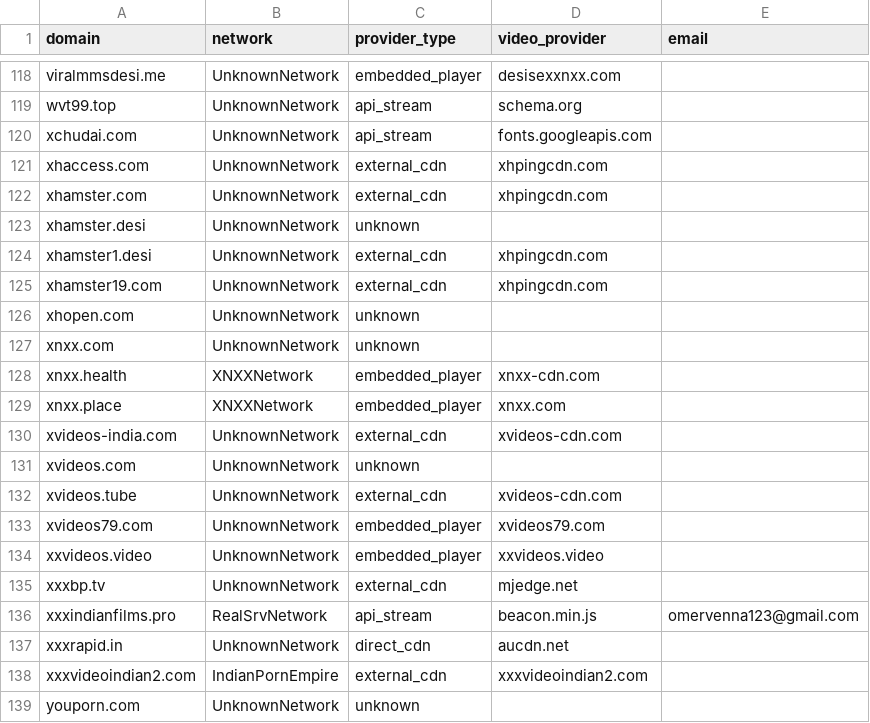
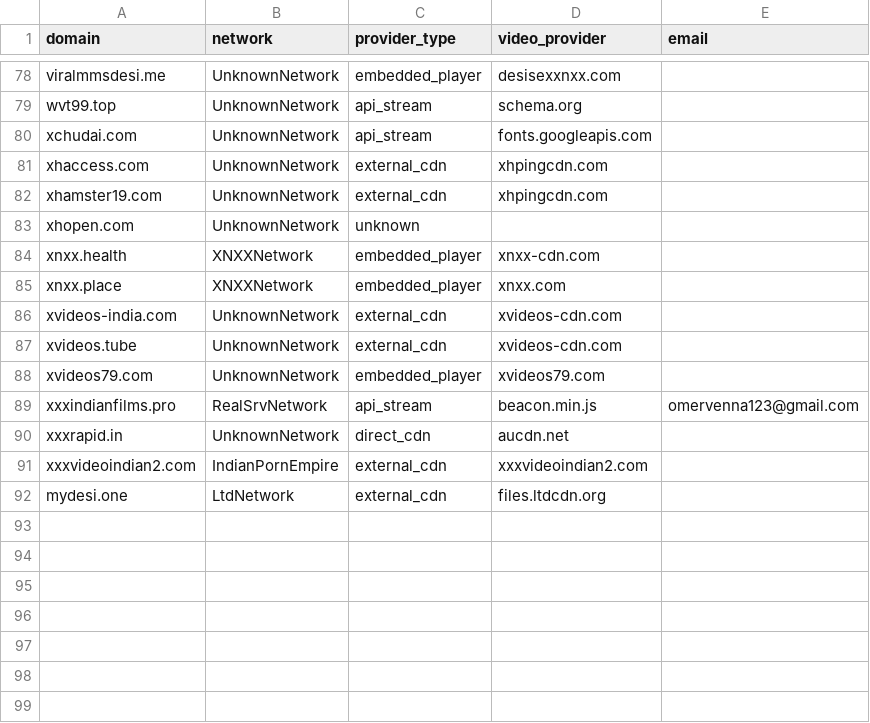
Before and after one commit to icancodefyi/forensics-pipeline, a CSV file: services/intelligence/data/dataset.csv, drawn as a sheet; only a part is shown, gaps mark what is left out; the diff covers the shown part only.

```diff
--- a/services/intelligence/data/dataset.csv
+++ b/services/intelligence/data/dataset.csv
@@ -121,8 +81,4 @@ xchudai.com,UnknownNetwork,api_stream,fonts.googleapis.com,
 xhaccess.com,UnknownNetwork,external_cdn,xhpingcdn.com,
-xhamster.com,UnknownNetwork,external_cdn,xhpingcdn.com,
-xhamster.desi,UnknownNetwork,unknown,,
-xhamster1.desi,UnknownNetwork,external_cdn,xhpingcdn.com,
 xhamster19.com,UnknownNetwork,external_cdn,xhpingcdn.com,
 xhopen.com,UnknownNetwork,unknown,,
-xnxx.com,UnknownNetwork,unknown,,
 xnxx.health,XNXXNetwork,embedded_player,xnxx-cdn.com,
@@ -130,7 +86,4 @@ xnxx.place,XNXXNetwork,embedded_player,xnxx.com,
 xvideos-india.com,UnknownNetwork,external_cdn,xvideos-cdn.com,
-xvideos.com,UnknownNetwork,unknown,,
 xvideos.tube,UnknownNetwork,external_cdn,xvideos-cdn.com,
 xvideos79.com,UnknownNetwork,embedded_player,xvideos79.com,
-xxvideos.video,UnknownNetwork,embedded_player,xxvideos.video,
-xxxbp.tv,UnknownNetwork,external_cdn,mjedge.net,
 xxxindianfilms.pro,RealSrvNetwork,api_stream,beacon.min.js,omervenna123@gmail.com
@@ -138,2 +91,2 @@ xxxrapid.in,UnknownNetwork,direct_cdn,aucdn.net,
 xxxvideoindian2.com,IndianPornEmpire,external_cdn,xxxvideoindian2.com,
-youporn.com,UnknownNetwork,unknown,,
+mydesi.one,LtdNetwork,external_cdn,files.ltdcdn.org,
```
Also changed, not shown: 40 removed rows elsewhere in this file, services/takedown/data/dataset.csv, 22 other files.
